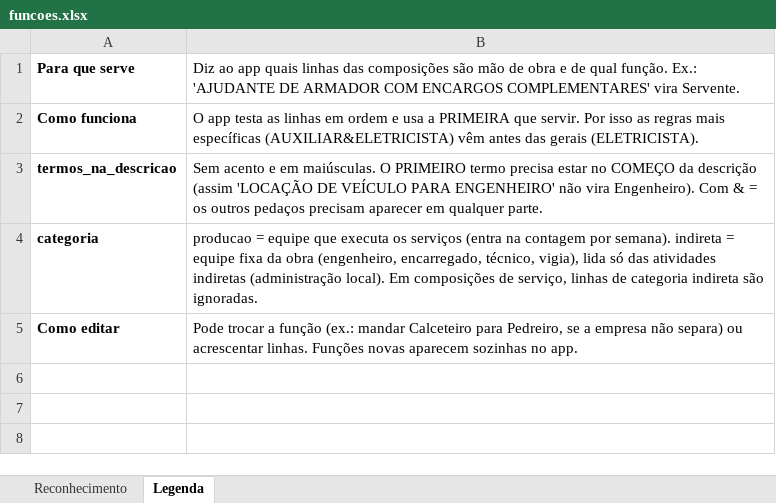
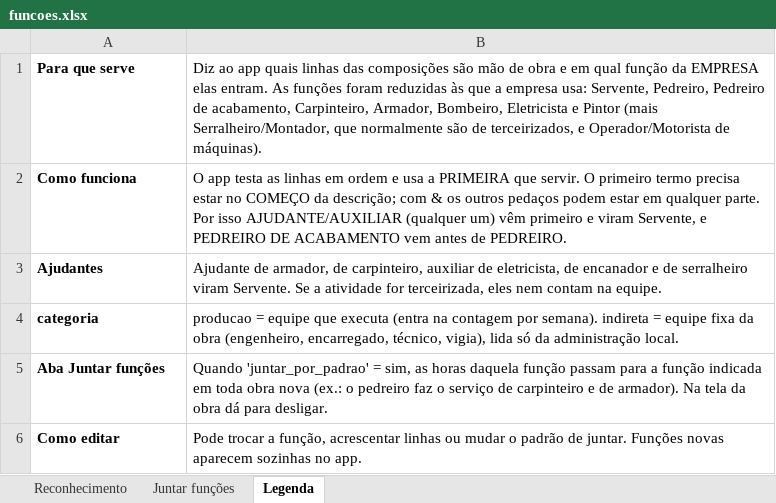
Before and after one commit to viniciusalmeida17-del/cronograma-obras, an Excel workbook: dados/funcoes.xlsx, sheet Legenda, drawn as a sheet; values as stored, in another font and other column widths than the file's, no borders; removed rows and columns are numbered as before the commit, all else as after; the diff names each change by its address in the sheet, - before the commit and + after, or states it on an @@ line.

```diff
--- a/dados/funcoes.xlsx (sheet Legenda)
+++ b/dados/funcoes.xlsx (sheet Legenda)
+sheet tab: Juntar funções
-B1: …obra e de qual função. Ex.: 'AJUDANTE DE ARMADOR COM ENCARGOS COMPLEMENTARES' vira Servente.
+B1: …obra e em qual função da EMPRESA elas entram. As funções foram reduzidas às que a empresa usa: Servente, Pedreiro, Pedreiro de acabamento, Carpinteiro, Armador, Bombeiro, Eletricista e Pintor (mais Serralheiro/Montador, que normalmente são de terceirizados, e Operador/Motorista de máquinas).
-B2: …que servir. Por isso as regras mais específicas (AUXILIAR&ELETRICISTA) vêm antes das gerais (ELETRICISTA).
+B2: …que servir. O primeiro termo precisa estar no COMEÇO da descrição; com & os outros pedaços podem estar em qualquer parte. Por isso AJUDANTE/AUXILIAR (qualquer um) vêm primeiro e viram Servente, e PEDREIRO DE ACABAMENTO vem antes de PEDREIRO.
-row 3: termos_na_descricao | Sem acento e em maiúsculas. O PRIMEIRO termo precisa estar no COMEÇO da descrição (assim 'LOCAÇÃO DE VEÍCULO PARA ENGENHEIRO' não vira Engenheiro). Com & = os outros pedaços precisam aparecer em qualquer parte.
+row 3: Ajudantes | Ajudante de armador, de carpinteiro, auxiliar de eletricista, de encanador e de serralheiro viram Servente. Se a atividade for terceirizada, eles nem contam na equipe.
-B4: …que executa os serviços (entra na contagem por semana). indireta = equipe fixa da obra (engenheiro, encarregado, técnico, vigia), lida só das atividades indiretas (administração local). Em composições de serviço, linhas de categoria indireta são ignoradas.
+B4: …que executa (entra na contagem por semana). indireta = equipe fixa da obra (engenheiro, encarregado, técnico, vigia), lida só da administração local.
+row 5: Aba Juntar funções | Quando 'juntar_por_padrao' = sim, as horas daquela função passam para a função indicada em toda obra nova (ex.: o pedreiro faz o serviço de carpinteiro e de armador). Na tela da obra dá para desligar.
-B6: …trocar a função (ex.: mandar Calceteiro para Pedreiro, se a empresa não separa) ou acrescentar linhas. Funções novas…
+B6: …trocar a função, acrescentar linhas ou mudar o padrão de juntar. Funções novas…
```
Also changed, not shown: sheet Reconhecimento, dados/biblioteca_atividades.xlsx, 40 other files.
